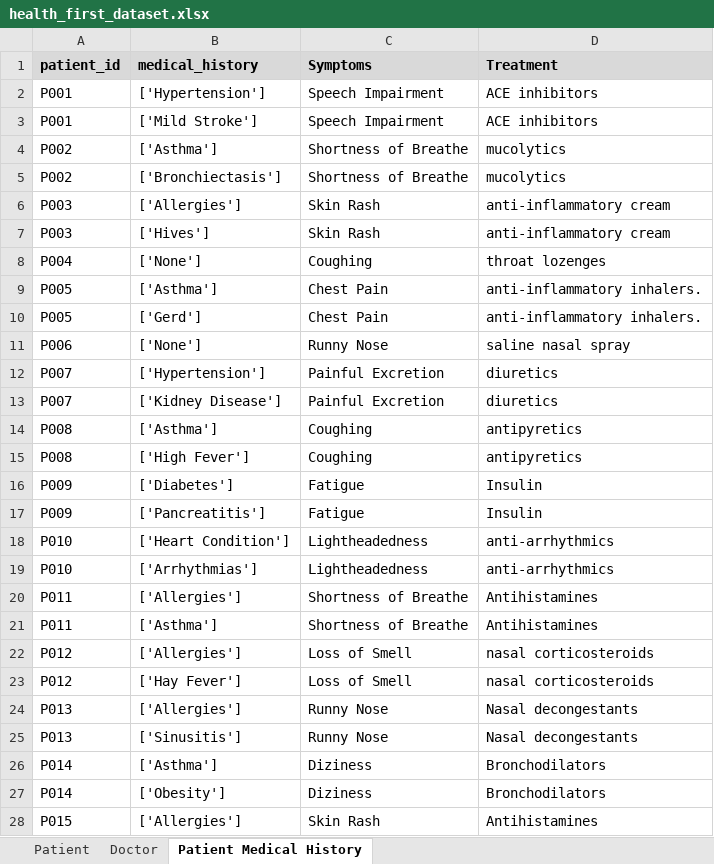
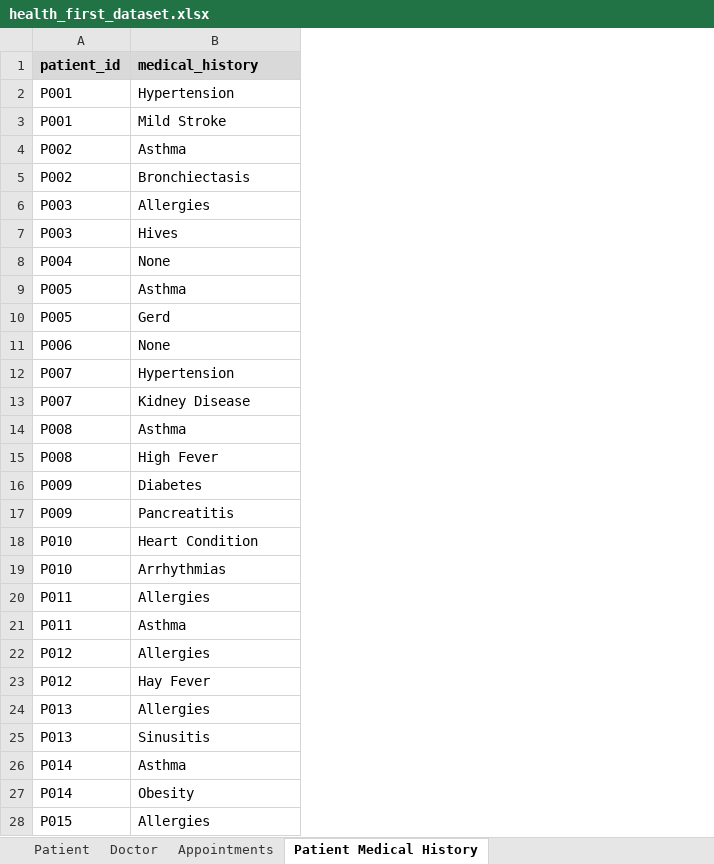
Before and after one commit to Sam-Gunawan/Healthcare-Dashboard, an Excel workbook: dataset/health_first_dataset.xlsx, sheet Patient Medical History, drawn as a sheet; only a part is shown; values as stored, in another font and other column widths than the file's, no borders; the diff covers the shown part only; the diff names each change by its address in the sheet, - before the commit and + after, or states it on an @@ line.

```diff
--- a/dataset/health_first_dataset.xlsx (sheet Patient Medical History)
+++ b/dataset/health_first_dataset.xlsx (sheet Patient Medical History)
+sheet tab: Appointments
-column C (Symptoms), rows 2-28: Speech Impairment | Speech Impairment | Shortness of Breathe | Shortness of Breathe | Skin Rash | Skin Rash | Coughing | Chest Pain | Chest Pain | Runny Nose | Painful Excretion | Painful Excretion | Coughing | Coughing | Fatigue | Fatigue | Lightheadedness | Lightheadedness | Shortness of Breathe | Shortness of Breathe | Loss of Smell | Loss of Smell | Runny Nose | Runny Nose | Diziness | Diziness | Skin Rash
-column D (Treatment), rows 2-28: ACE inhibitors | ACE inhibitors | mucolytics | mucolytics | anti-inflammatory cream | anti-inflammatory cream | throat lozenges | anti-inflammatory inhalers. | anti-inflammatory inhalers. | saline nasal spray | diuretics | diuretics | antipyretics | antipyretics | Insulin | Insulin | anti-arrhythmics | anti-arrhythmics | Antihistamines | Antihistamines | nasal corticosteroids | nasal corticosteroids | Nasal decongestants | Nasal decongestants | Bronchodilators | Bronchodilators | Antihistamines
-B2 (medical_history): ['Hypertension']
+B2 (medical_history): Hypertension
-B3 (medical_history): ['Mild Stroke']
+B3 (medical_history): Mild Stroke
-B4 (medical_history): ['Asthma']
+B4 (medical_history): Asthma
-B5 (medical_history): ['Bronchiectasis']
+B5 (medical_history): Bronchiectasis
-B6 (medical_history): ['Allergies']
+B6 (medical_history): Allergies
-B7 (medical_history): ['Hives']
+B7 (medical_history): Hives
-B8 (medical_history): ['None']
+B8 (medical_history): None
-B9 (medical_history): ['Asthma']
+B9 (medical_history): Asthma
-B10 (medical_history): ['Gerd']
+B10 (medical_history): Gerd
-B11 (medical_history): ['None']
+B11 (medical_history): None
-B12 (medical_history): ['Hypertension']
+B12 (medical_history): Hypertension
-B13 (medical_history): ['Kidney Disease']
+B13 (medical_history): Kidney Disease
-B14 (medical_history): ['Asthma']
+B14 (medical_history): Asthma
-B15 (medical_history): ['High Fever']
+B15 (medical_history): High Fever
-B16 (medical_history): ['Diabetes']
+B16 (medical_history): Diabetes
-B17 (medical_history): ['Pancreatitis']
+B17 (medical_history): Pancreatitis
-B18 (medical_history): ['Heart Condition']
+B18 (medical_history): Heart Condition
-B19 (medical_history): ['Arrhythmias']
+B19 (medical_history): Arrhythmias
-B20 (medical_history): ['Allergies']
+B20 (medical_history): Allergies
-B21 (medical_history): ['Asthma']
+B21 (medical_history): Asthma
-B22 (medical_history): ['Allergies']
+B22 (medical_history): Allergies
-B23 (medical_history): ['Hay Fever']
+B23 (medical_history): Hay Fever
-B24 (medical_history): ['Allergies']
+B24 (medical_history): Allergies
-B25 (medical_history): ['Sinusitis']
+B25 (medical_history): Sinusitis
-B26 (medical_history): ['Asthma']
+B26 (medical_history): Asthma
-B27 (medical_history): ['Obesity']
+B27 (medical_history): Obesity
-B28 (medical_history): ['Allergies']
+B28 (medical_history): Allergies
```
Also changed, not shown: 23 edited cells elsewhere in this sheet, other sheet tabs, 3 other files.
